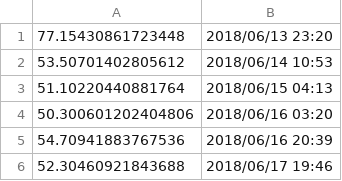
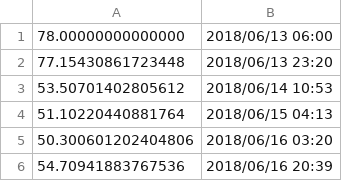
Before and after one commit to Schuldheiss-wohnbau-defender/humidity_timeseries_interpreter, a CSV file: sample_data/humidity.csv, drawn as a sheet; only a part is shown; the shorter side is filled out with more unchanged rows.

```diff
--- a/sample_data/humidity.csv
+++ b/sample_data/humidity.csv
@@ -1 +1,2 @@
+78.00000000000000, 2018/06/13 06:00
 77.15430861723448, 2018/06/13 23:20
```
Also changed, not shown: sample_data/temprature.csv.
